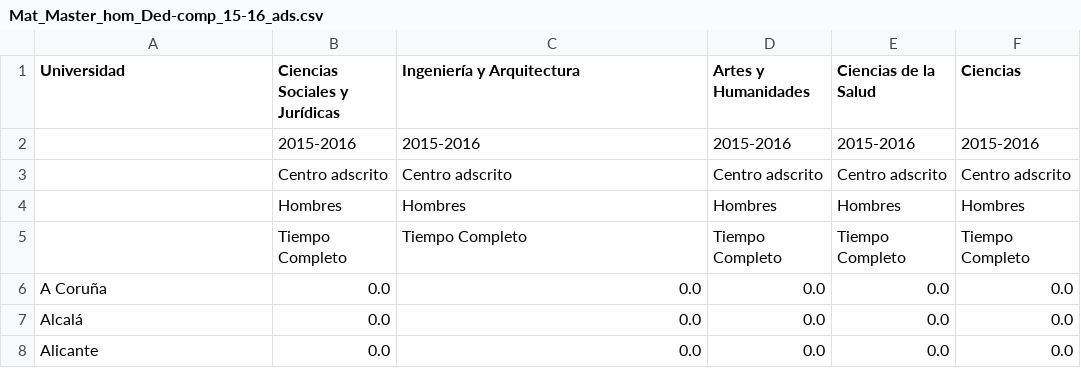
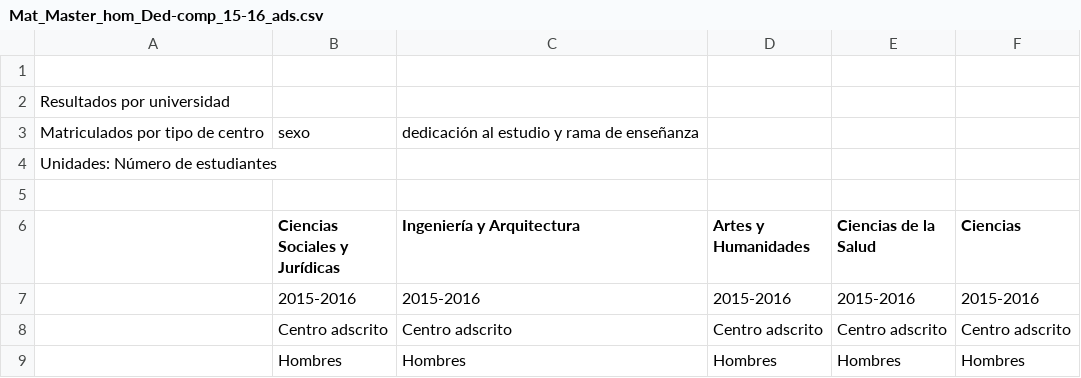
Before and after one commit to Fominayasg/8M_data, a CSV file: data/master/Mat_Master_hom_Ded-comp_15-16_ads.csv, drawn as a sheet; only a part is shown; the shorter side is filled out with more unchanged rows.

```diff
--- a/data/master/Mat_Master_hom_Ded-comp_15-16_ads.csv
+++ b/data/master/Mat_Master_hom_Ded-comp_15-16_ads.csv
@@ -1,2 +1,7 @@
-Universidad,Ciencias Sociales y Jurídicas,Ingeniería y Arquitectura,Artes y Humanidades,Ciencias de la Salud,Ciencias,
+
+Resultados por universidad
+Matriculados por tipo de centro, sexo, dedicación al estudio y rama de enseñanza
+Unidades: Número de estudiantes
+
+,Ciencias Sociales y Jurídicas,Ingeniería y Arquitectura,Artes y Humanidades,Ciencias de la Salud,Ciencias,
 ,2015-2016,2015-2016,2015-2016,2015-2016,2015-2016,
```
Also changed, not shown: 42 other files.
